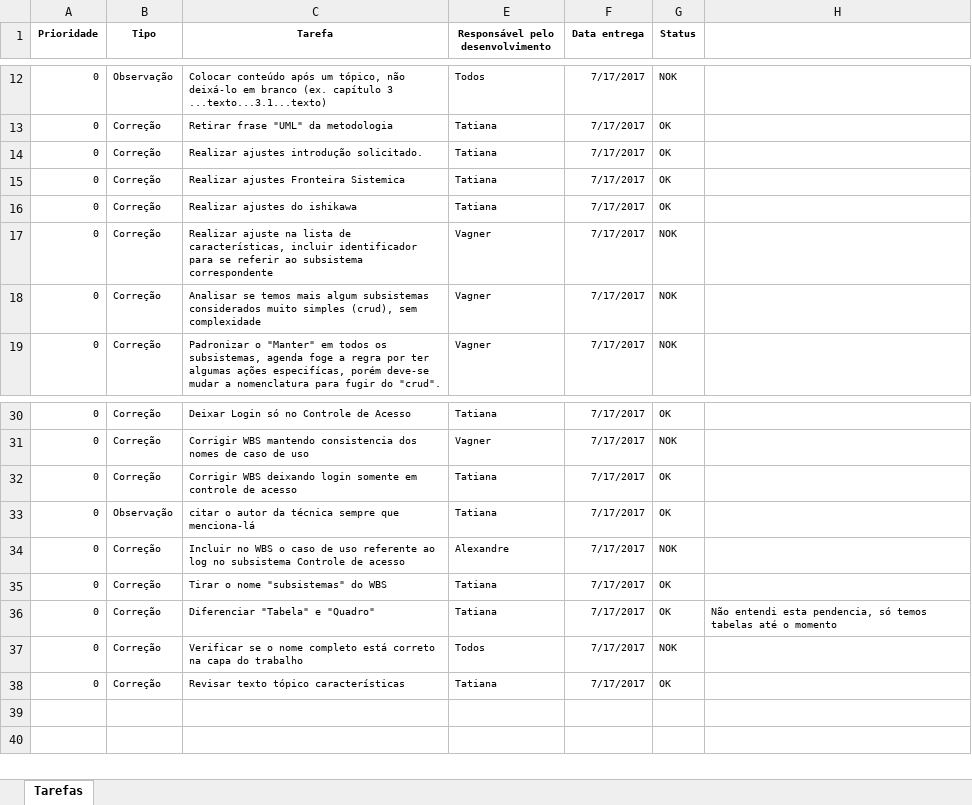
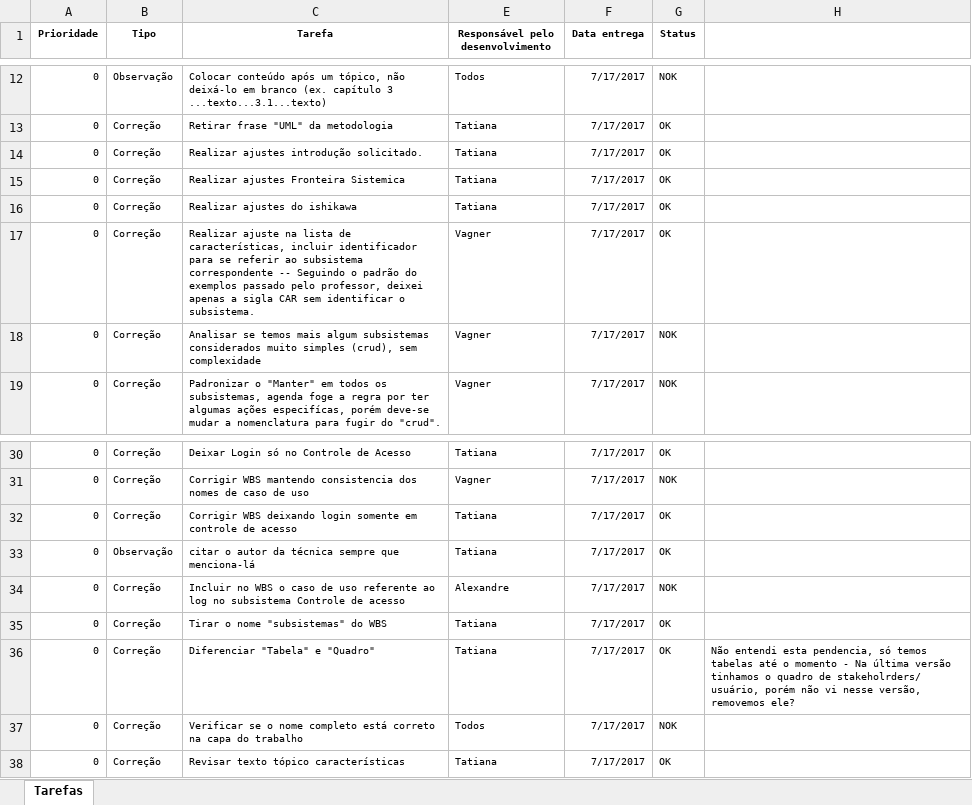
Before and after one commit to VagnerAlcantara/TCC, an Excel workbook: TCC/2º Encontro/Tarefas.xlsx, sheet Tarefas, drawn as a sheet; only a part is shown, gaps mark what is left out; values as stored, in another font and other column widths than the file's, no borders; the diff names each change by its address in the sheet, - before the commit and + after, or states it on an @@ line.

Commit message:
Atualização do wbs
WBS com novos casos de uso para subsistemas empresa e controle de
acesso.
Detalhamento de novos casos de uso

```diff
--- a/TCC/2º Encontro/Tarefas.xlsx (sheet Tarefas)
+++ b/TCC/2º Encontro/Tarefas.xlsx (sheet Tarefas)
-C17 (Tarefa): …subsistema correspondente
+C17 (Tarefa): …subsistema correspondente -- Seguindo o padrão do exemplos passado pelo professor, deixei apenas a sigla CAR sem identificar o subsistema.
-G17 (Status): NOK
+G17 (Status): OK
-H36: …o momento
+H36: …o momento - Na última versão tinhamos o quadro de stakeholrders/ usuário, porém não vi nesse versão, removemos ele?
```
Also changed, not shown: 1 other file.
